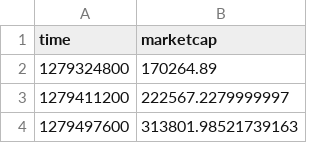
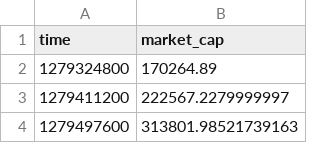
Before and after one commit to sballan/nyu_bigdata_final, a CSV file: jupyter/data/btc/market-cap.csv, drawn as a sheet; only a part is shown.

```diff
--- a/jupyter/data/btc/market-cap.csv
+++ b/jupyter/data/btc/market-cap.csv
@@ -1,2 +1,2 @@
-time,marketcap
+time,market_cap
 1279324800,170264.89
```
Also changed, not shown: 2 other files.
